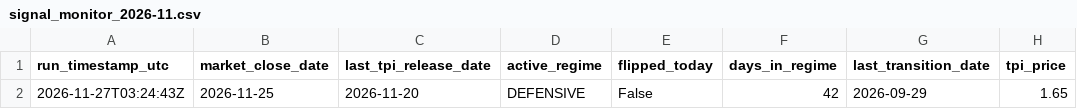
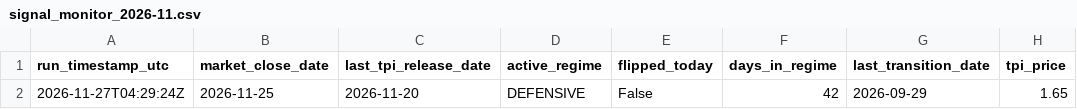
Before and after one commit to tomatofrankie/tpi_algo, a CSV file: log/signal_monitor_2026-11.csv, drawn as a sheet; only a part is shown; the diff names each change by its address in the sheet, - before the commit and + after, or states it on an @@ line.

```diff
--- a/log/signal_monitor_2026-11.csv
+++ b/log/signal_monitor_2026-11.csv
-A2 (run_timestamp_utc): 2026-11-27T03:24:43Z
+A2 (run_timestamp_utc): 2026-11-27T04:29:24Z
```
Also changed, not shown: mu_daily.csv, nvda_daily.csv, 2 other files.
